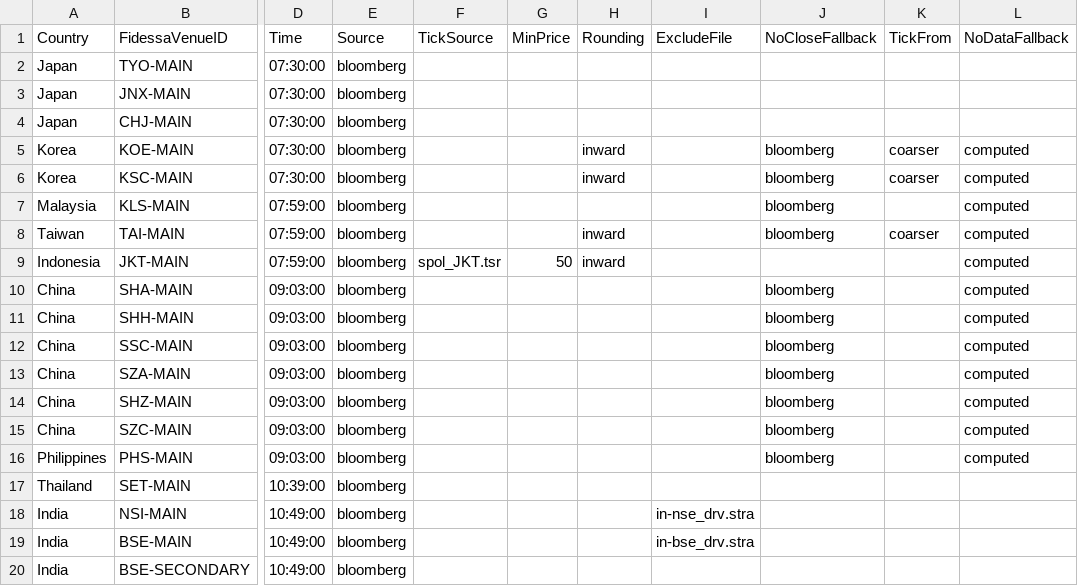
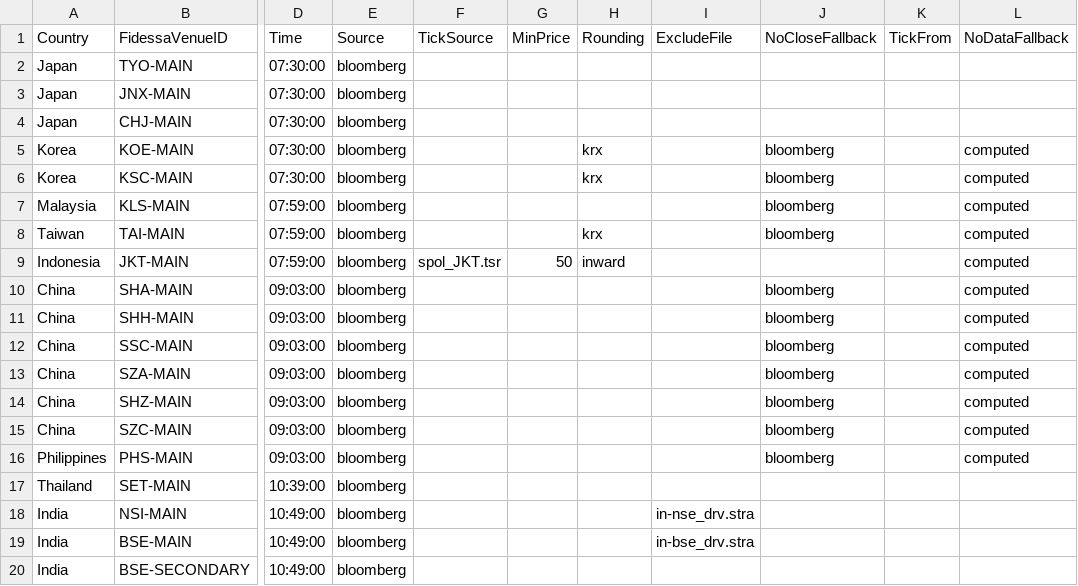
Before and after one commit to kas77000/avo, a CSV file: LimitUpDown/config/markets.csv, drawn as a sheet; only a part is shown, gaps mark what is left out; the diff names each change by its address in the sheet, - before the commit and + after, or states it on an @@ line.

```diff
--- a/LimitUpDown/config/markets.csv
+++ b/LimitUpDown/config/markets.csv
-H5:H6 (Rounding): inward
+H5:H6 (Rounding): krx
-K5:K6 (TickFrom): coarser
+K5:K6 (TickFrom): (empty)
-H8 (Rounding): inward
+H8 (Rounding): krx
-K8 (TickFrom): coarser
+K8 (TickFrom): (empty)
```
Also changed, not shown: LimitUpDown/config/bands.csv, 4 other files.
